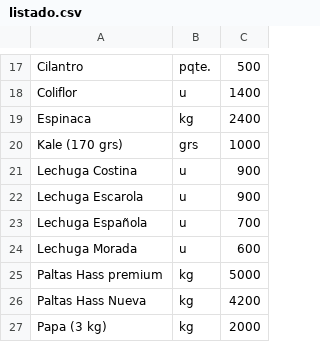
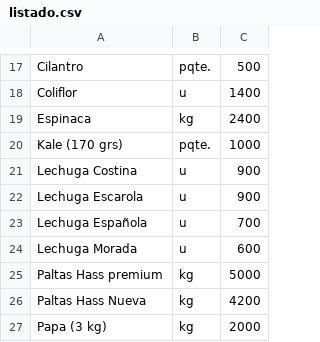
Before and after one commit to LaFeriaASuCasa/LaFeriaASuCasa.github.io, a CSV file: listado.csv, drawn as a sheet; only a part is shown, gaps mark what is left out.

Commit message:
Update listado.csv

```diff
--- a/listado.csv
+++ b/listado.csv
@@ -19,3 +19,3 @@ Coliflor,u,1400
 Espinaca,kg,2400
-Kale (170 grs),grs,1000
+Kale (170 grs),pqte.,1000
 Lechuga Costina,u,900
```
